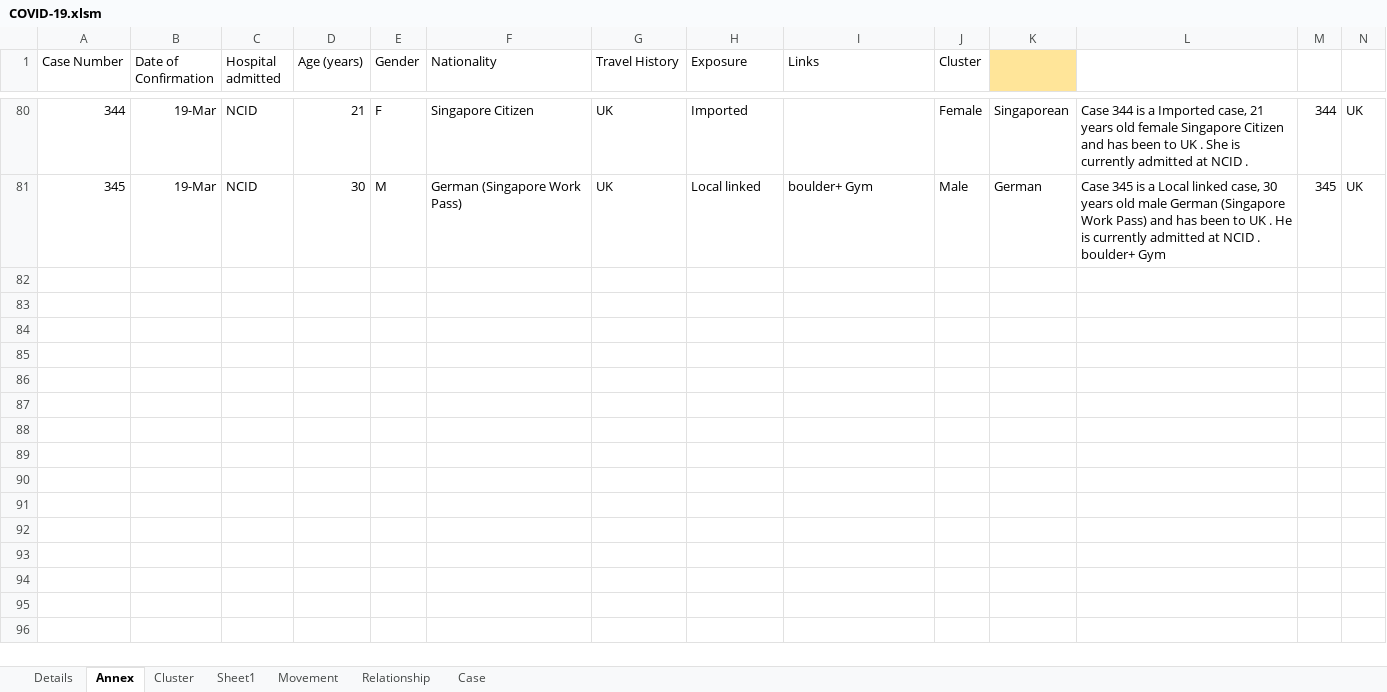
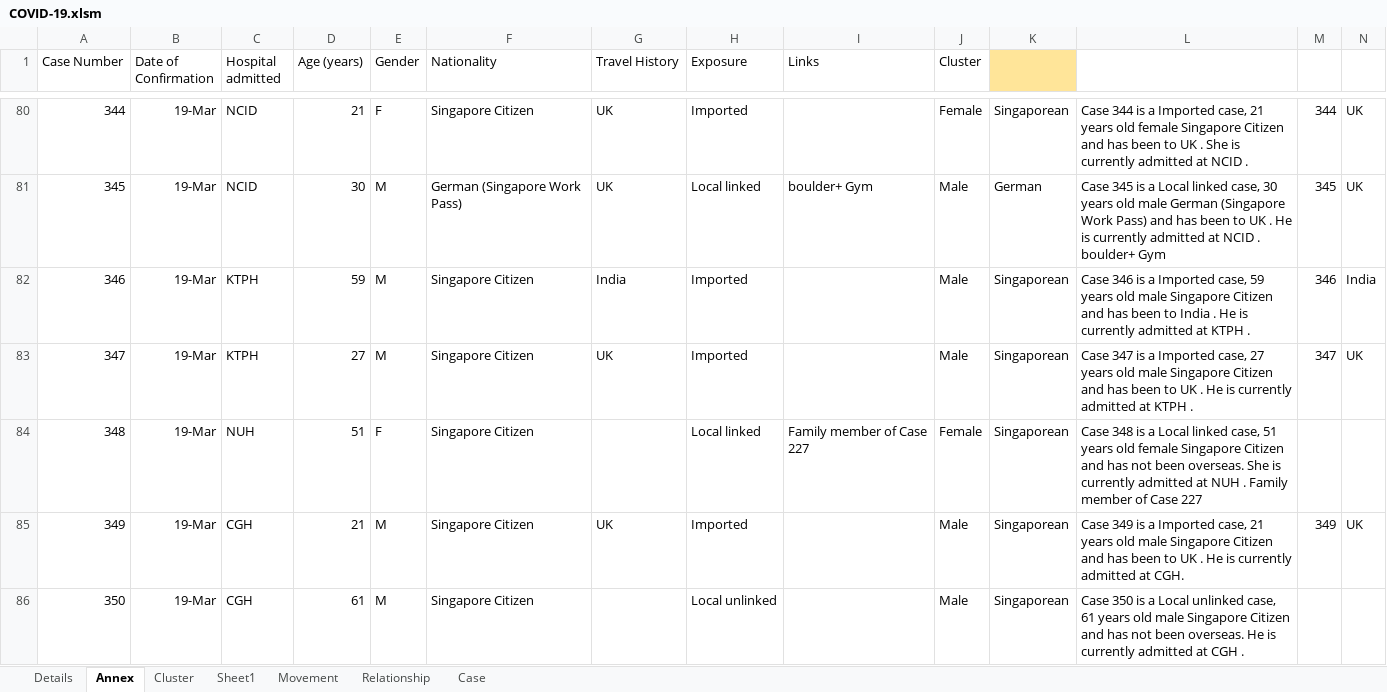
Before and after one commit to tanpuany/covid-19-singapore, an Excel workbook: COVID-19.xlsm, sheet Annex, drawn as a sheet; only a part is shown, gaps mark what is left out; values as stored, in another font and other column widths than the file's, no borders; the diff covers the shown part only; the diff names each change by its address in the sheet, - before the commit and + after, or states it on an @@ line.

```diff
--- a/COVID-19.xlsm (sheet Annex)
+++ b/COVID-19.xlsm (sheet Annex)
+row 82: 346 | 19-Mar | KTPH | 59 | M | Singapore Citizen | India | Imported |  | Male | Singaporean | Case 346 is a Imported case, 59 years old male Singapore Citizen and has been to India . He is currently admitted at KTPH . | 346 | India
+row 83: 347 | 19-Mar | KTPH | 27 | M | Singapore Citizen | UK | Imported |  | Male | Singaporean | Case 347 is a Imported case, 27 years old male Singapore Citizen and has been to UK . He is currently admitted at KTPH . | 347 | UK
+row 84: 348 | 19-Mar | NUH | 51 | F | Singapore Citizen |  | Local linked | Family member of Case 227 | Female | Singaporean | Case 348 is a Local linked case, 51 years old female Singapore Citizen and has not been overseas. She is currently admitted at NUH . Family member of Case 227
+row 85: 349 | 19-Mar | CGH | 21 | M | Singapore Citizen | UK | Imported |  | Male | Singaporean | Case 349 is a Imported case, 21 years old male Singapore Citizen and has been to UK . He is currently admitted at CGH. | 349 | UK
+row 86: 350 | 19-Mar | CGH | 61 | M | Singapore Citizen |  | Local unlinked |  | Male | Singaporean | Case 350 is a Local unlinked case, 61 years old male Singapore Citizen and has not been overseas. He is currently admitted at CGH .
```
Also changed, not shown: 105 added rows elsewhere in this sheet, sheet Details, sheet Movement, sheet Relationship, sheet Case, sheet Cluster, 5 other files.
